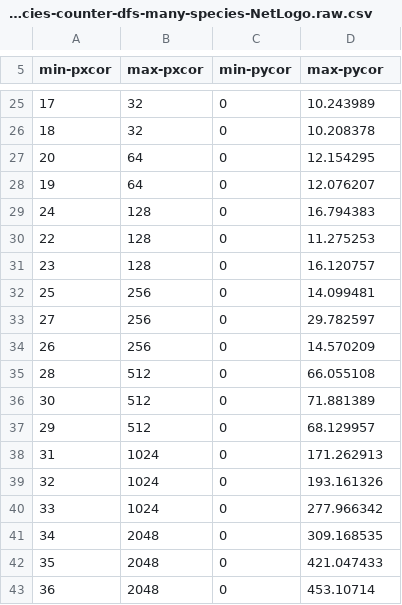
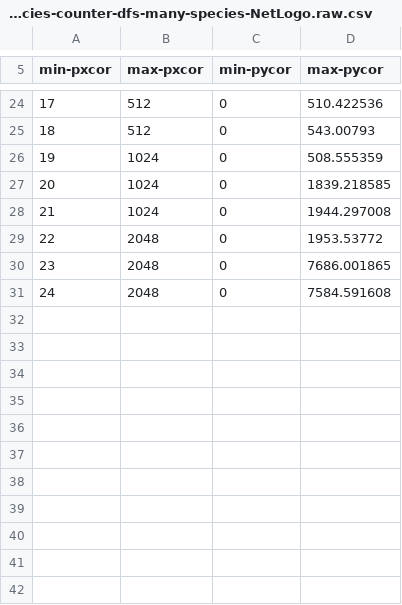
Before and after one commit to hamrik/fatint-thesis, a CSV file: thesis/data/benchmark-species-counter-dfs-many-species-NetLogo.raw.csv, drawn as a sheet; only a part is shown, gaps mark what is left out; the diff covers the shown part only.

```diff
--- a/thesis/data/benchmark-species-counter-dfs-many-species-NetLogo.raw.csv
+++ b/thesis/data/benchmark-species-counter-dfs-many-species-NetLogo.raw.csv
@@ -25,19 +24,8 @@
-"17","32","0","10.243989"
-"18","32","0","10.208378"
-"20","64","0","12.154295"
-"19","64","0","12.076207"
-"24","128","0","16.794383"
-"22","128","0","11.275253"
-"23","128","0","16.120757"
-"25","256","0","14.099481"
-"27","256","0","29.782597"
-"26","256","0","14.570209"
-"28","512","0","66.055108"
-"30","512","0","71.881389"
-"29","512","0","68.129957"
-"31","1024","0","171.262913"
-"32","1024","0","193.161326"
-"33","1024","0","277.966342"
-"34","2048","0","309.168535"
-"35","2048","0","421.047433"
-"36","2048","0","453.10714"
+"17","512","0","510.422536"
+"18","512","0","543.00793"
+"19","1024","0","508.555359"
+"20","1024","0","1839.218585"
+"21","1024","0","1944.297008"
+"22","2048","0","1953.53772"
+"23","2048","0","7686.001865"
+"24","2048","0","7584.591608"
```
Also changed, not shown: 6 added rows, 7 removed rows and 21 edited cells elsewhere in this file, thesis/data/benchmark-simulator-churn-NetLogo.raw.csv, thesis/data/benchmark-simulator-nochurn-NetLogo.raw.csv, 26 other files.
